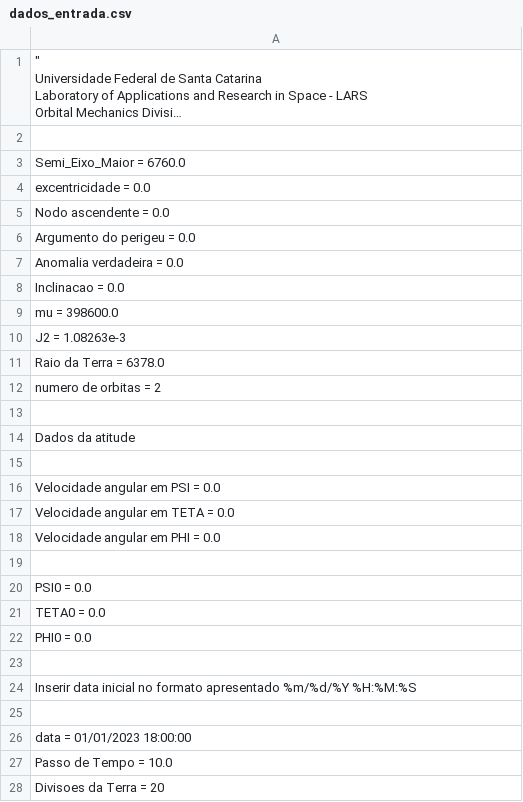
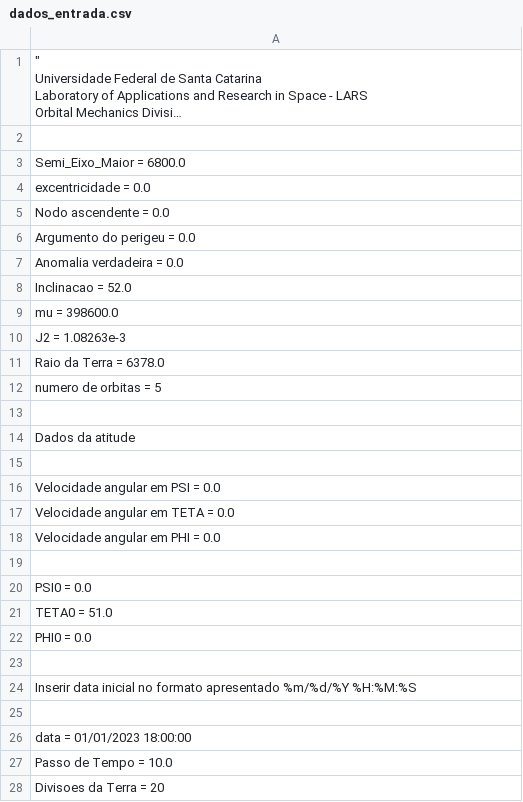
Before and after one commit to RodsCardozo/LARS_0.1.0, a CSV file: Condicoes Iniciais/dados_entrada.csv, drawn as a sheet; only a part is shown; long unchanged cells end in ….

Commit message:
atualizacao do propagador orbital 4

```diff
--- a/Condicoes Iniciais/dados_entrada.csv
+++ b/Condicoes Iniciais/dados_entrada.csv
@@ -12,3 +12,3 @@
 
-Semi_Eixo_Maior = 6760.0
+Semi_Eixo_Maior = 6800.0
 excentricidade = 0.0
@@ -17,3 +17,3 @@ Argumento do perigeu = 0.0
 Anomalia verdadeira = 0.0
-Inclinacao = 0.0
+Inclinacao = 52.0
 mu = 398600.0
@@ -21,3 +21,3 @@ J2 = 1.08263e-3
 Raio da Terra = 6378.0
-numero de orbitas = 2
+numero de orbitas = 5
 
@@ -30,3 +30,3 @@ Velocidade angular em PHI = 0.0
 PSI0 = 0.0
-TETA0 = 0.0
+TETA0 = 51.0
 PHI0 = 0.0
```
Also changed, not shown: 6 other files.
